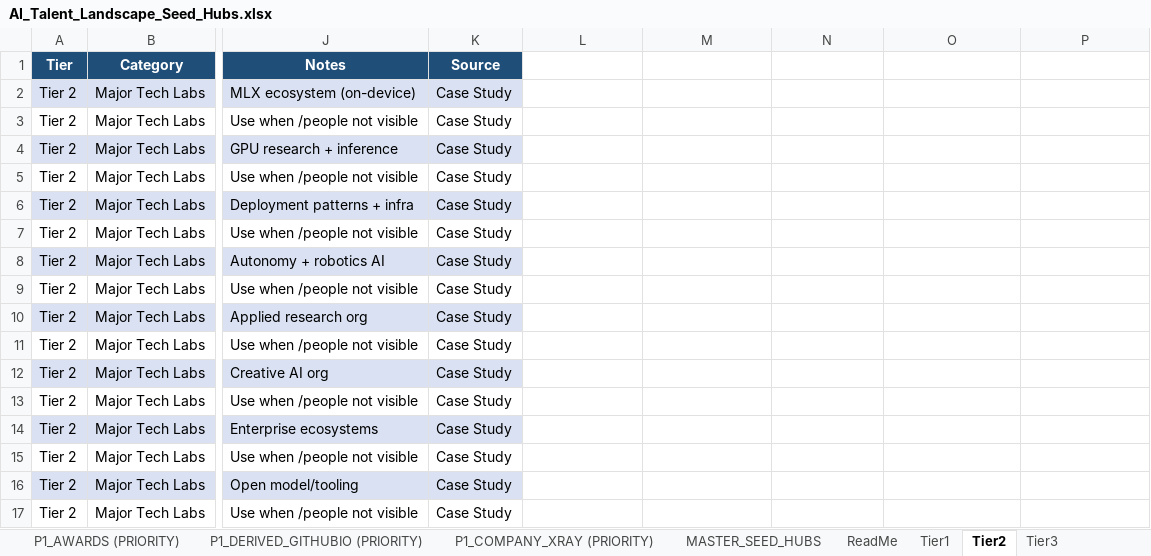
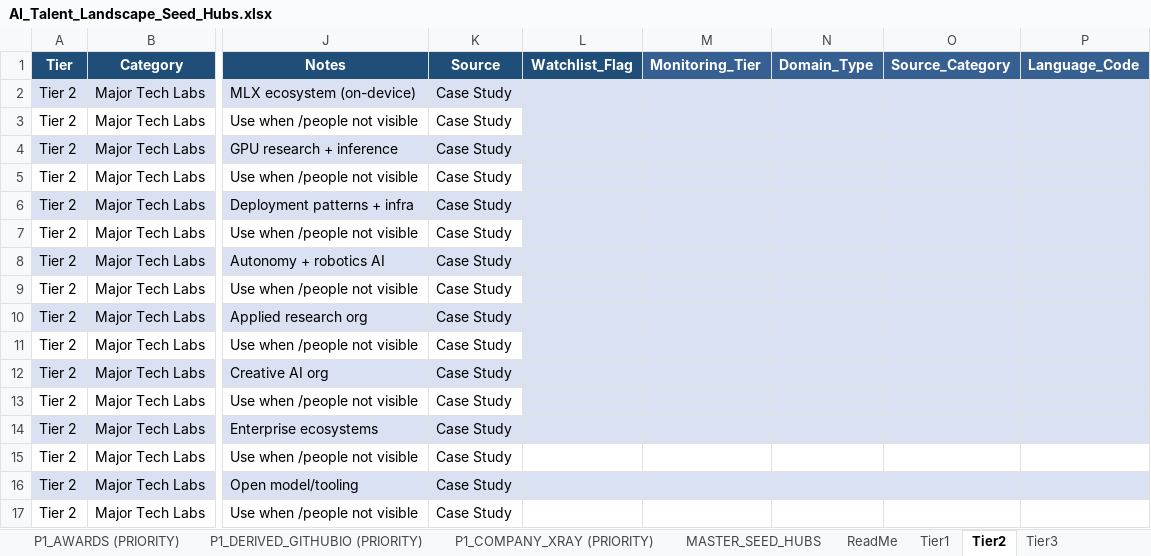
Before and after one commit to davemendoza/Research_First_Sourcer_Automation, an Excel workbook: data/AI_Talent_Landscape_Seed_Hubs.xlsx, sheet Tier2, drawn as a sheet; only a part is shown, gaps mark what is left out; values as stored, in another font and other column widths than the file's, no borders; table styles not drawn; the diff names each change by its address in the sheet, - before the commit and + after, or states it on an @@ line.

Commit message:
Phase-Next: safely extend Seed Hub Excel with monitoring & domain metadata

```diff
--- a/data/AI_Talent_Landscape_Seed_Hubs.xlsx (sheet Tier2)
+++ b/data/AI_Talent_Landscape_Seed_Hubs.xlsx (sheet Tier2)
-L1: (empty)
+L1: Watchlist_Flag
-L1 fill: none
+L1 fill: #1F4E79
-M1: (empty)
+M1: Monitoring_Tier
-M1:P1 fill: none
+M1:P1 fill: #376092
-N1: (empty)
+N1: Domain_Type
-O1: (empty)
+O1: Source_Category
-P1: (empty)
+P1: Language_Code
-L2:P14 fill: none
+L2:P14 fill: #D9E1F2
-L16:P16 fill: none
+L16:P16 fill: #D9E1F2
```
Also changed, not shown: sheet Normalized_List, sheet Tier3, sheet PATENTS, sheet Tier1, sheet CONFERENCES_2025_2026, sheet AWARDS_RECOGNITION, 11 more sheets, 1 other file.
